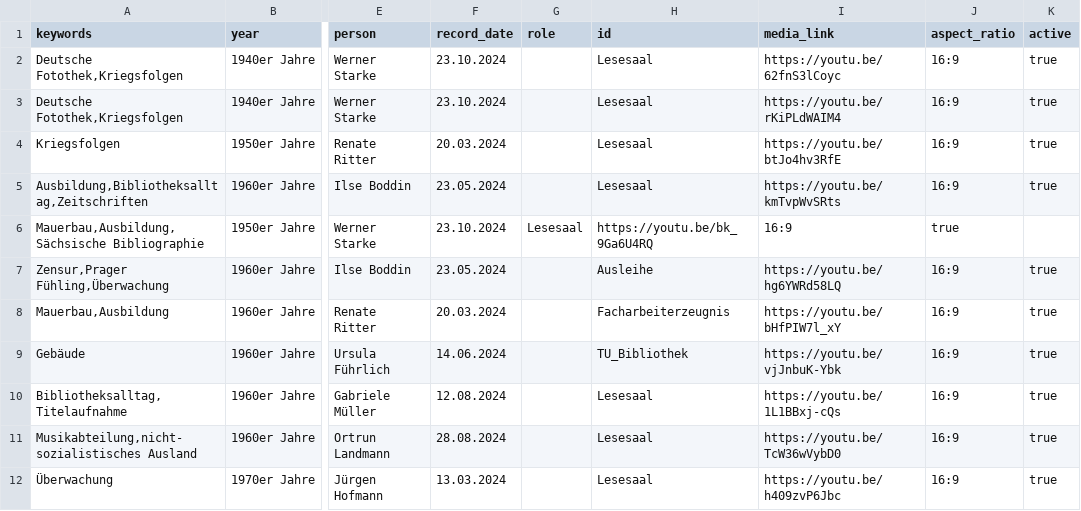
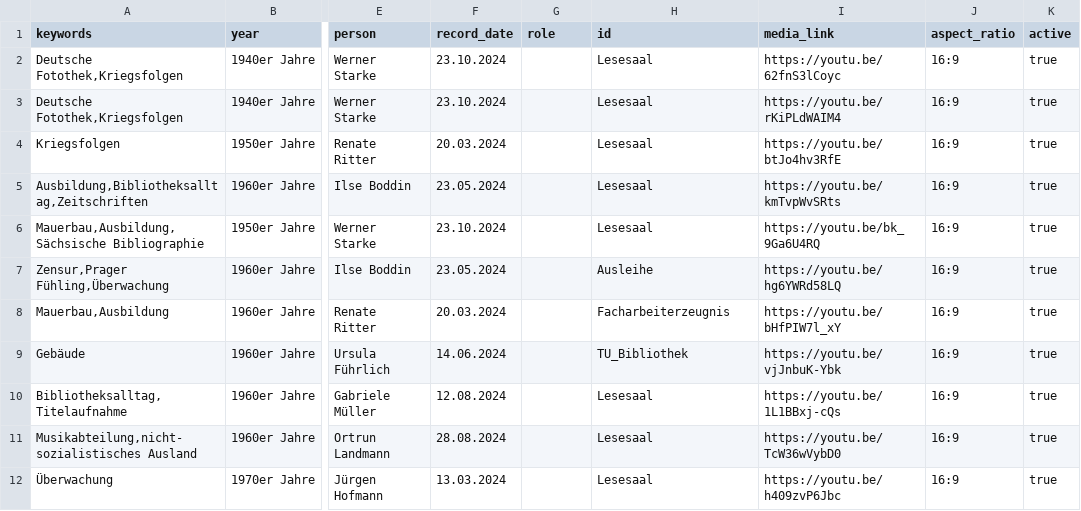
Before and after one commit to robertcornelisschuppe/Erinnerungen-an-die-SLB, a CSV file: data.csv, drawn as a sheet; only a part is shown, gaps mark what is left out; the diff names each change by its address in the sheet, - before the commit and + after, or states it on an @@ line.

Commit message:
Update data.csv

```diff
--- a/data.csv
+++ b/data.csv
-G6 (role): Lesesaal
+G6 (role): (empty)
-H6 (id): https://youtu.be/bk_9Ga6U4RQ
+H6 (id): Lesesaal
-I6 (media_link): 16:9
+I6 (media_link): https://youtu.be/bk_9Ga6U4RQ
-J6 (aspect_ratio): true
+J6 (aspect_ratio): 16:9
-K6 (active): (empty)
+K6 (active): true
```
